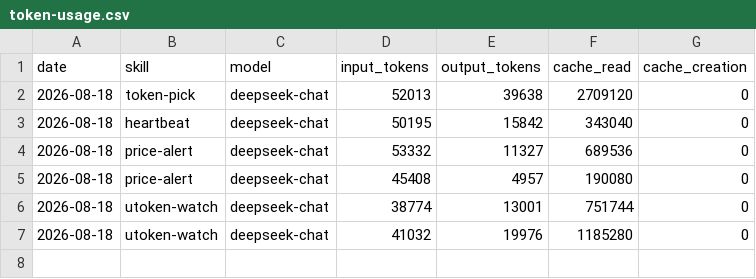
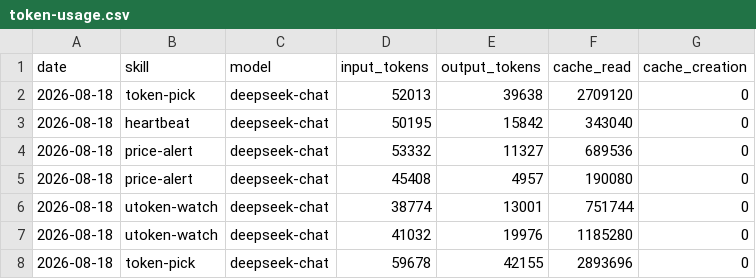
Before and after one commit to czijian729-oss/aeon, a CSV file: memory/token-usage.csv, drawn as a sheet.

Commit message:
chore(token-pick): auto-commit 2026-08-18

```diff
--- a/memory/token-usage.csv
+++ b/memory/token-usage.csv
@@ -7 +7,2 @@ date,skill,model,input_tokens,output_tokens,cache_read,cache_creation
 2026-08-18,utoken-watch,deepseek-chat,41032,19976,1185280,0
+2026-08-18,token-pick,deepseek-chat,59678,42155,2893696,0
```
Also changed, not shown: 4 other files.
